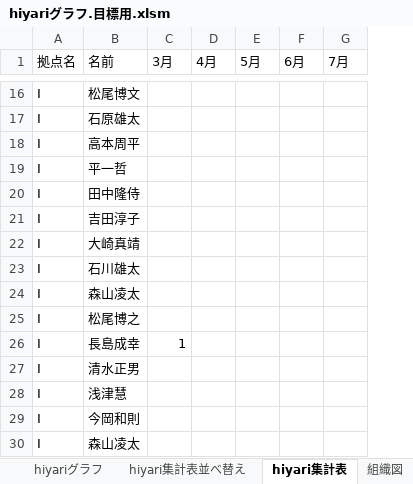
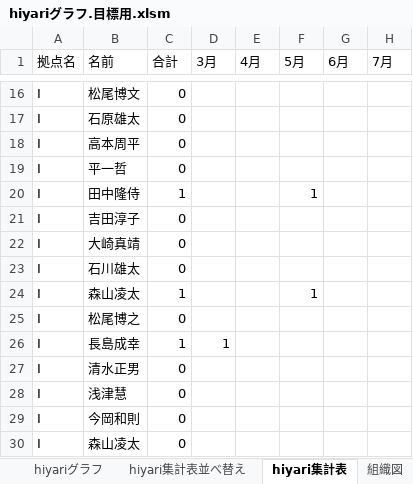
Before and after one commit to tyconivms/storage_place, an Excel workbook: hiyari/ランキング/hiyariグラフ.目標用.xlsm, sheet hiyari集計表, drawn as a sheet; only a part is shown, gaps mark what is left out; values as stored, in another font and other column widths than the file's, no borders; addresses are those after the commit; the diff covers the shown part only; the diff names each change by its address in the sheet, - before the commit and + after, or states it on an @@ line.

```diff
--- a/hiyari/ランキング/hiyariグラフ.目標用.xlsm (sheet hiyari集計表)
+++ b/hiyari/ランキング/hiyariグラフ.目標用.xlsm (sheet hiyari集計表)
+column C (合計), rows 16-30: 0 | 0 | 0 | 0 | 1 | 0 | 0 | 0 | 1 | 0 | 1 | 0 | 0 | 0 | 0
-F20 (5月): (empty)
+F20 (5月): 1
-F24 (5月): (empty)
+F24 (5月): 1
```
Also changed, not shown: 10 added rows and 2 edited cells elsewhere in this sheet, sheet hiyari集計表並べ替え, charts or pictures, 5 other files.
